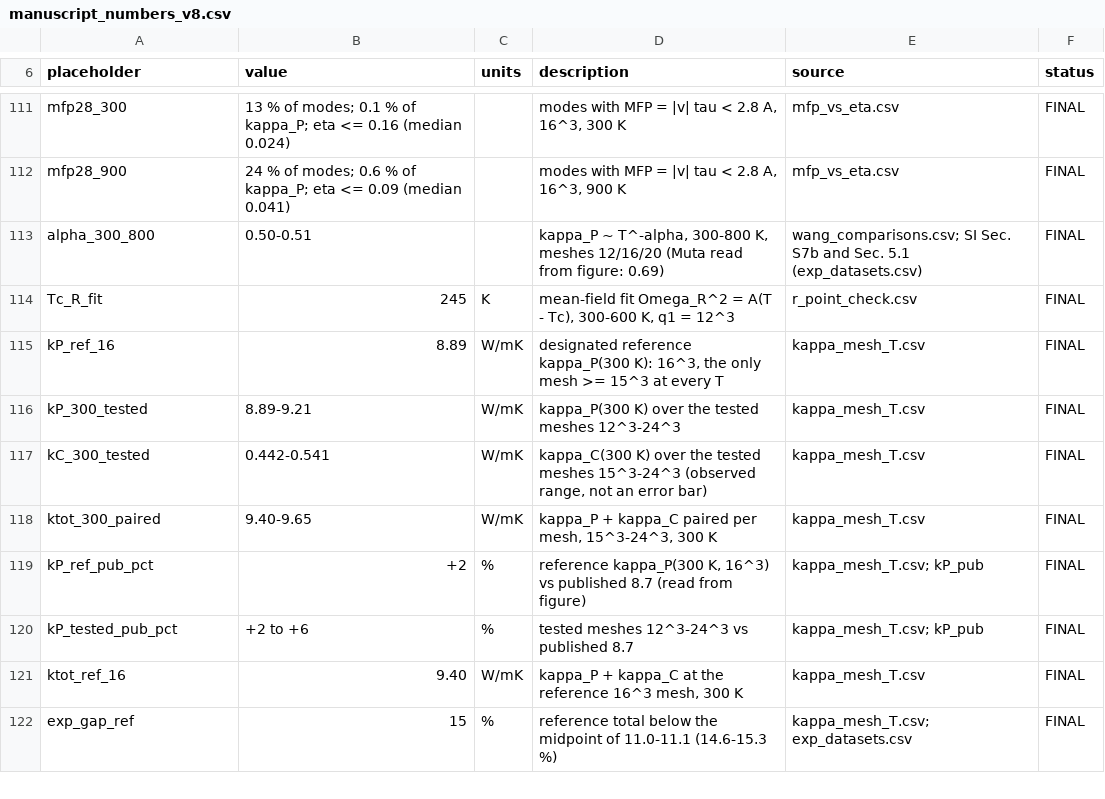
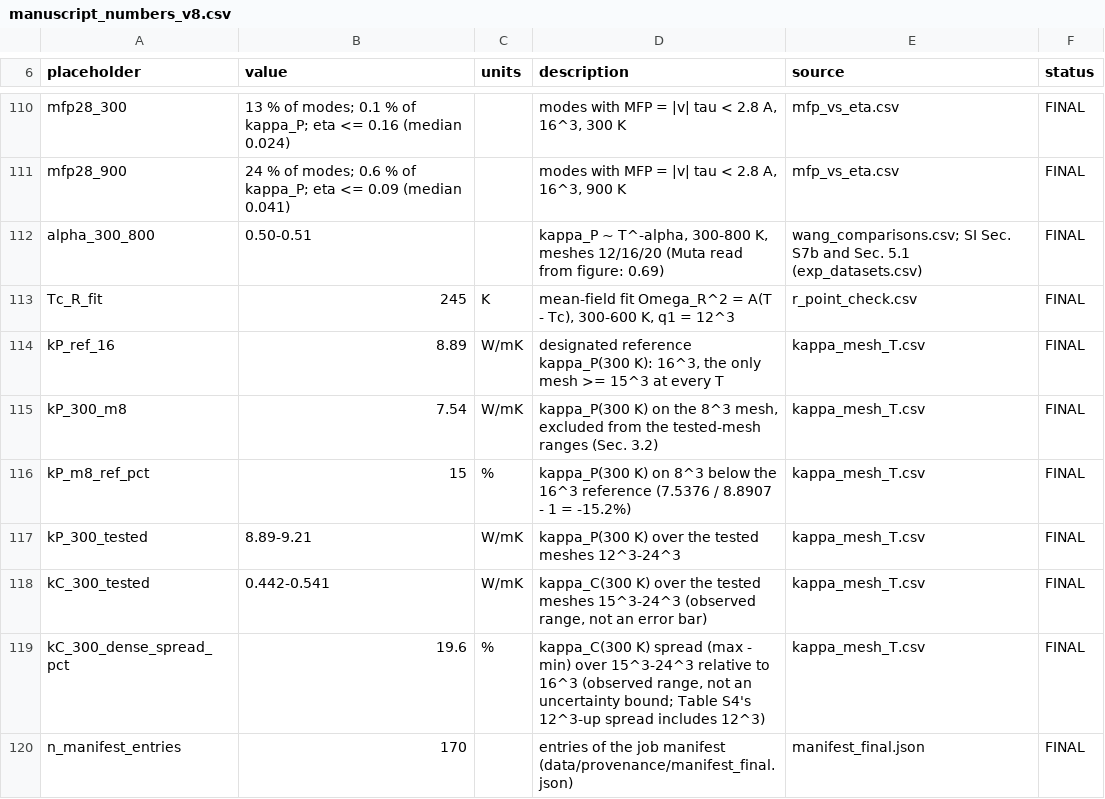
Before and after one commit to syed-moid/ferroelectric-soft-mode-transport, a CSV file: data/processed/manuscript_numbers_v8.csv, drawn as a sheet; only a part is shown, gaps mark what is left out; the shorter side is filled out with more unchanged rows; the diff covers the shown part only; the diff names each change by its address in the sheet, - before the commit and + after, or states it on an @@ line.

Commit message:
Update the main-text number table

```diff
--- a/data/processed/manuscript_numbers_v8.csv
+++ b/data/processed/manuscript_numbers_v8.csv
+row 115: kP_300_m8 | 7.54 | W/mK | kappa_P(300 K) on the 8^3 mesh, excluded from the tested-mesh ranges (Sec. 3.2) | kappa_mesh_T.csv | FINAL
+row 116: kP_m8_ref_pct | 15 | % | kappa_P(300 K) on 8^3 below the 16^3 reference (7.5376 / 8.8907 - 1 = -15.2%) | kappa_mesh_T.csv | FINAL
+row 119: kC_300_dense_spread_pct | 19.6 | % | kappa_C(300 K) spread (max - min) over 15^3-24^3 relative to 16^3 (observed range, not an uncertainty bound; Table S4's 12^3-up spread includes 12^3) | kappa_mesh_T.csv | FINAL
+row 120: n_manifest_entries | 170 |  | entries of the job manifest (data/provenance/manifest_final.json) | manifest_final.json | FINAL
```
Also changed, not shown: 6 added rows, 1 removed row and 5 edited cells elsewhere in this file, 1 other file.
